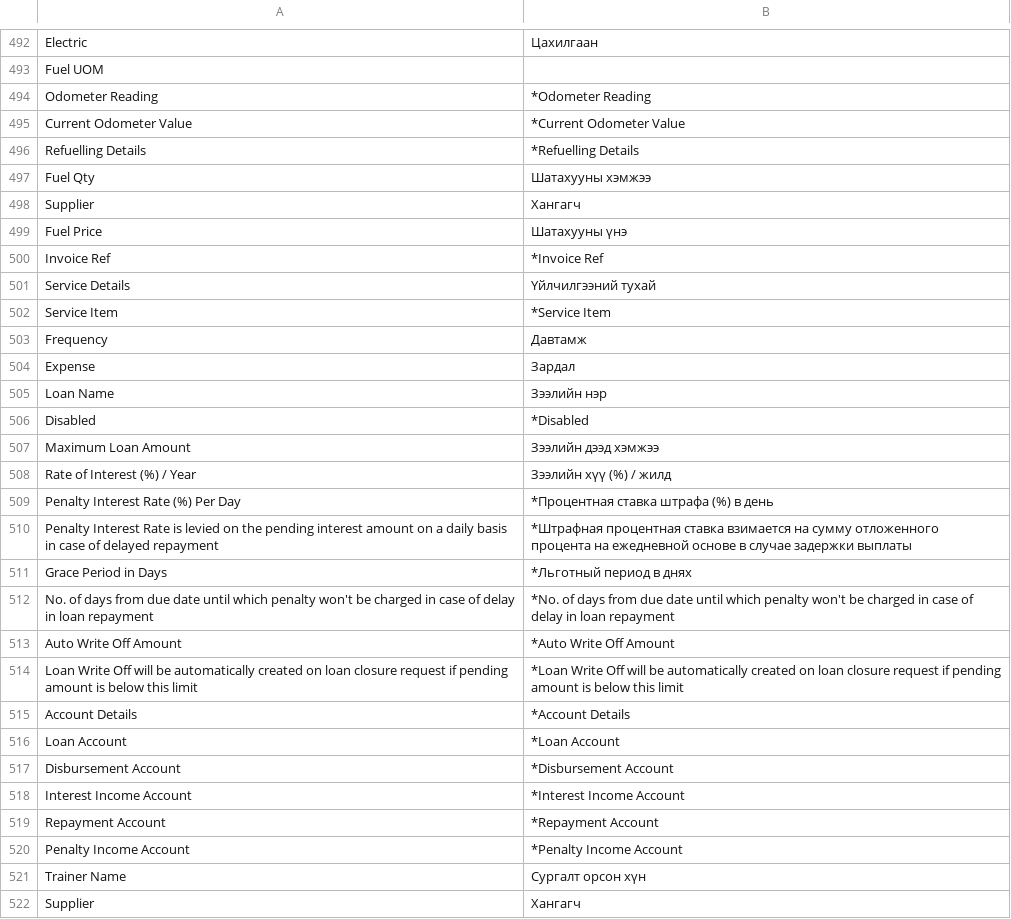
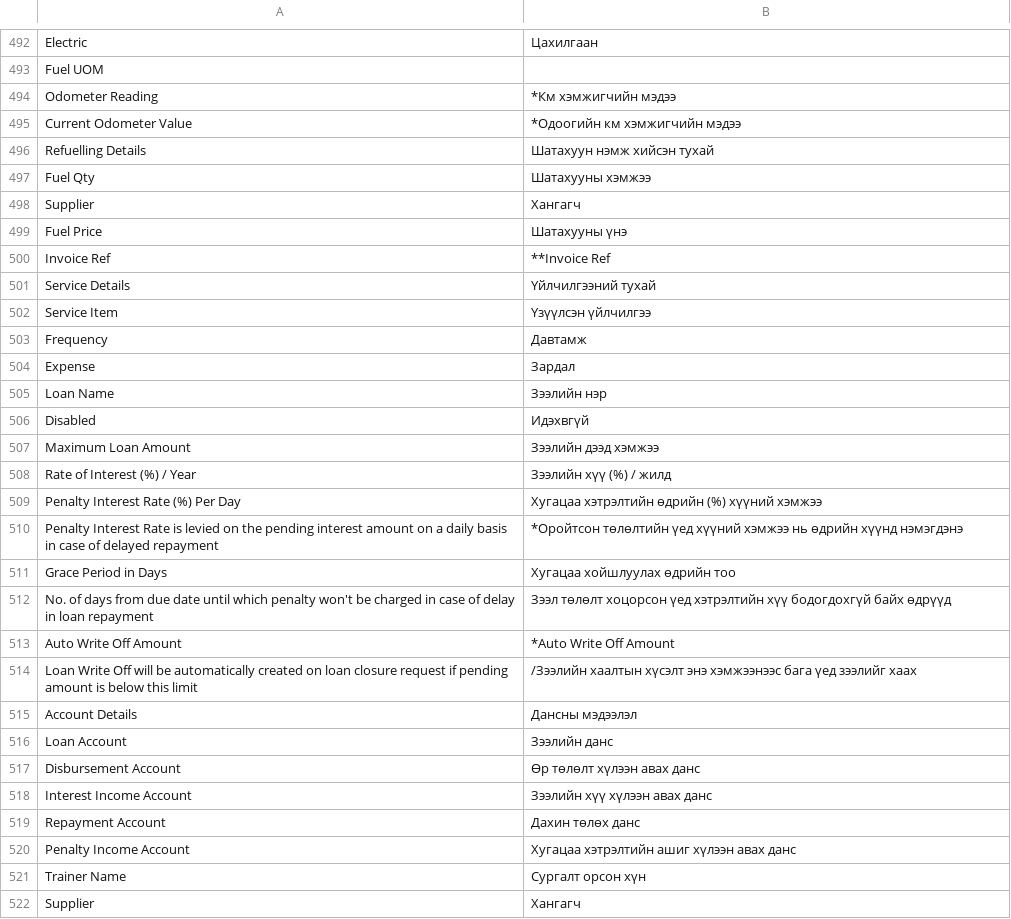
Before and after one commit to zaya24095/ERP_Frappe_MN, a CSV file: erpnext/mn.csv, drawn as a sheet; only a part is shown, gaps mark what is left out; the diff covers the shown part only.

```diff
--- a/erpnext/mn.csv
+++ b/erpnext/mn.csv
@@ -493,5 +493,5 @@ Electric,Цахилгаан,
 Fuel UOM,,
-Odometer Reading,*Odometer Reading,
-Current Odometer Value,*Current Odometer Value,
-Refuelling Details,*Refuelling Details,
+Odometer Reading,*Км хэмжигчийн мэдээ,
+Current Odometer Value,*Одоогийн км хэмжигчийн мэдээ,
+Refuelling Details,Шатахуун нэмж хийсэн тухай,
 Fuel Qty,Шатахууны хэмжээ,
@@ -499,5 +499,5 @@ Supplier,Хангагч,
 Fuel Price,Шатахууны үнэ,
-Invoice Ref,*Invoice Ref,
+Invoice Ref,**Invoice Ref,
 Service Details,Үйлчилгээний тухай,
-Service Item,*Service Item,
+Service Item,Үзүүлсэн үйлчилгээ,
 Frequency,Давтамж,
@@ -505,17 +505,17 @@ Expense,Зардал,
 Loan Name,Зээлийн нэр,
-Disabled,*Disabled,
+Disabled,Идэхвгүй,
 Maximum Loan Amount,Зээлийн дээд хэмжээ,
 Rate of Interest (%) / Year,Зээлийн хүү (%) / жилд,
-Penalty Interest Rate (%) Per Day,*Процентная ставка штрафа (%) в день,
-Penalty Interest Rate is levied on the pending interest amount on a daily basis in case of delayed repayment ,*Штрафная процентная ставка взимается на сумму отложенного процента на ежедневной основе в случае задержки выплаты,
-Grace Period in Days,*Льготный период в днях,
-"No. of days from due date until which penalty won't be charged in case of delay in loan repayment","*No. of days from due date until which penalty won't be charged in case of delay in loan repayment",
+Penalty Interest Rate (%) Per Day,Хугацаа хэтрэлтийн өдрийн (%) хүүний хэмжээ,
+Penalty Interest Rate is levied on the pending interest amount on a daily basis in case of delayed repayment ,*Оройтсон төлөлтийн үед хүүний хэмжээ нь өдрийн хүүнд нэмэгдэнэ,
+Grace Period in Days,Хугацаа хойшлуулах өдрийн тоо,
+"No. of days from due date until which penalty won't be charged in case of delay in loan repayment","Зээл төлөлт хоцорсон үед хэтрэлтийн хүү бодогдохгүй байх өдрүүд",
 Auto Write Off Amount,*Auto Write Off Amount,
-"Loan Write Off will be automatically created on loan closure request if pending amount is below this limit","*Loan Write Off will be automatically created on loan closure request if pending amount is below this limit",
-Account Details,*Account Details,
-Loan Account,*Loan Account,
-Disbursement Account,*Disbursement Account,
-Interest Income Account,*Interest Income Account,
-Repayment Account,*Repayment Account,
-Penalty Income Account,*Penalty Income Account,
+"Loan Write Off will be automatically created on loan closure request if pending amount is below this limit","/Зээлийн хаалтын хүсэлт энэ хэмжээнээс бага үед зээлийг хаах",
+Account Details,Дансны мэдээлэл,
+Loan Account,Зээлийн данс,
+Disbursement Account,Өр төлөлт хүлээн авах данс,
+Interest Income Account,Зээлийн хүү хүлээн авах данс,
+Repayment Account,Дахин төлөх данс,
+Penalty Income Account,Хугацаа хэтрэлтийн ашиг хүлээн авах данс,
 Trainer Name,Сургалт орсон хүн,
```
Also changed, not shown: 125 edited cells elsewhere in this file.
